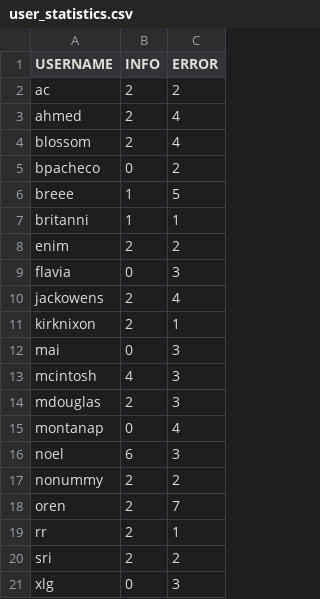
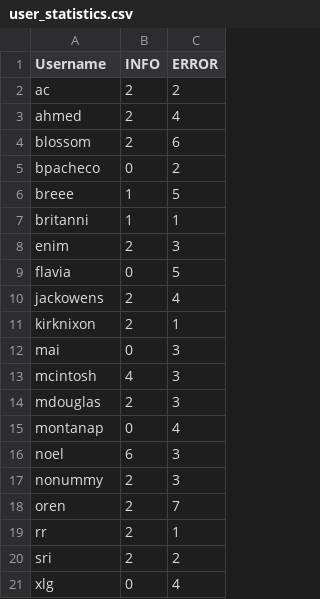
Before and after one commit to codesheff/PythonGCPCourse, a CSV file: module2/Week7_Final_Project/user_statistics.csv, drawn as a sheet.

```diff
--- a/module2/Week7_Final_Project/user_statistics.csv
+++ b/module2/Week7_Final_Project/user_statistics.csv
@@ -1,5 +1,5 @@
-USERNAME,INFO,ERROR
+Username,INFO,ERROR
 ac,2,2
 ahmed,2,4
-blossom,2,4
+blossom,2,6
 bpacheco,0,2
@@ -7,4 +7,4 @@ breee,1,5
 britanni,1,1
-enim,2,2
-flavia,0,3
+enim,2,3
+flavia,0,5
 jackowens,2,4
@@ -16,3 +16,3 @@ montanap,0,4
 noel,6,3
-nonummy,2,2
+nonummy,2,3
 oren,2,7
@@ -20,2 +20,2 @@ rr,2,1
 sri,2,2
-xlg,0,3
+xlg,0,4
```
Also changed, not shown: module2/Week7_Final_Project/error_message.csv, 3 other files.
